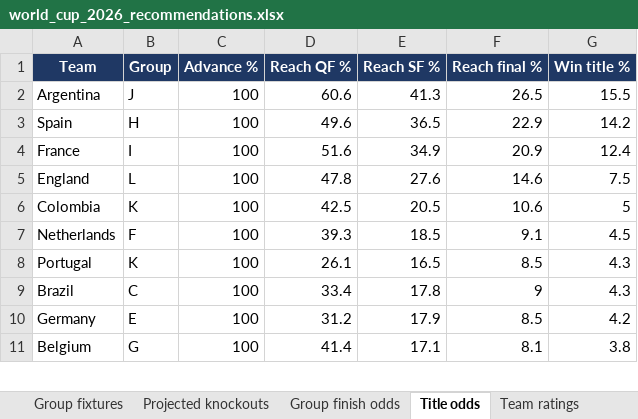
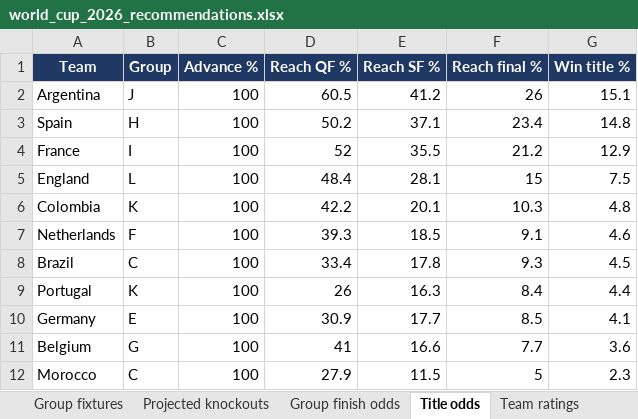
Before and after one commit to alvaro0126/worldcup-2026-predictions, an Excel workbook: outputs/world_cup_2026_recommendations.xlsx, sheet Title odds, drawn as a sheet; only a part is shown; values as stored, in another font and other column widths than the file's, no borders; removed rows and columns are numbered as before the commit, all else as after; the diff covers the shown part only; the diff names each change by its address in the sheet, - before the commit and + after, or states it on an @@ line.

```diff
--- a/outputs/world_cup_2026_recommendations.xlsx (sheet Title odds)
+++ b/outputs/world_cup_2026_recommendations.xlsx (sheet Title odds)
-D2 (Reach QF %): 60.6
+D2 (Reach QF %): 60.5
-E2 (Reach SF %): 41.3
+E2 (Reach SF %): 41.2
-F2 (Reach final %): 26.5
+F2 (Reach final %): 26
-G2 (Win title %): 15.5
+G2 (Win title %): 15.1
-D3 (Reach QF %): 49.6
+D3 (Reach QF %): 50.2
-E3 (Reach SF %): 36.5
+E3 (Reach SF %): 37.1
-F3 (Reach final %): 22.9
+F3 (Reach final %): 23.4
-G3 (Win title %): 14.2
+G3 (Win title %): 14.8
-D4 (Reach QF %): 51.6
+D4 (Reach QF %): 52
-E4 (Reach SF %): 34.9
+E4 (Reach SF %): 35.5
-F4 (Reach final %): 20.9
+F4 (Reach final %): 21.2
-G4 (Win title %): 12.4
+G4 (Win title %): 12.9
-D5 (Reach QF %): 47.8
+D5 (Reach QF %): 48.4
-E5 (Reach SF %): 27.6
+E5 (Reach SF %): 28.1
-F5 (Reach final %): 14.6
+F5 (Reach final %): 15
-D6 (Reach QF %): 42.5
+D6 (Reach QF %): 42.2
-E6 (Reach SF %): 20.5
+E6 (Reach SF %): 20.1
-F6 (Reach final %): 10.6
+F6 (Reach final %): 10.3
-G6 (Win title %): 5
+G6 (Win title %): 4.8
-G7 (Win title %): 4.5
+G7 (Win title %): 4.6
-row 8: Portugal | K | 100 | 26.1 | 16.5 | 8.5 | 4.3
-F8 (Reach final %): 9
+F8 (Reach final %): 9.3
-G8 (Win title %): 4.3
+G8 (Win title %): 4.5
+row 9: Portugal | K | 100 | 26 | 16.3 | 8.4 | 4.4
-D10 (Reach QF %): 31.2
+D10 (Reach QF %): 30.9
-E10 (Reach SF %): 17.9
+E10 (Reach SF %): 17.7
-G10 (Win title %): 4.2
+G10 (Win title %): 4.1
-D11 (Reach QF %): 41.4
+D11 (Reach QF %): 41
-E11 (Reach SF %): 17.1
+E11 (Reach SF %): 16.6
-F11 (Reach final %): 8.1
+F11 (Reach final %): 7.7
-G11 (Win title %): 3.8
+G11 (Win title %): 3.6
+row 12: Morocco | C | 100 | 27.9 | 11.5 | 5 | 2.3
```
Also changed, not shown: 5 added rows, 6 removed rows, 8 moved rows and 44 edited cells elsewhere in this sheet, sheet Recommendations (104), sheet Projected knockouts, sheet Team ratings, sheet Group fixtures, sheet Validation, sheet Read me, 3 other files.
